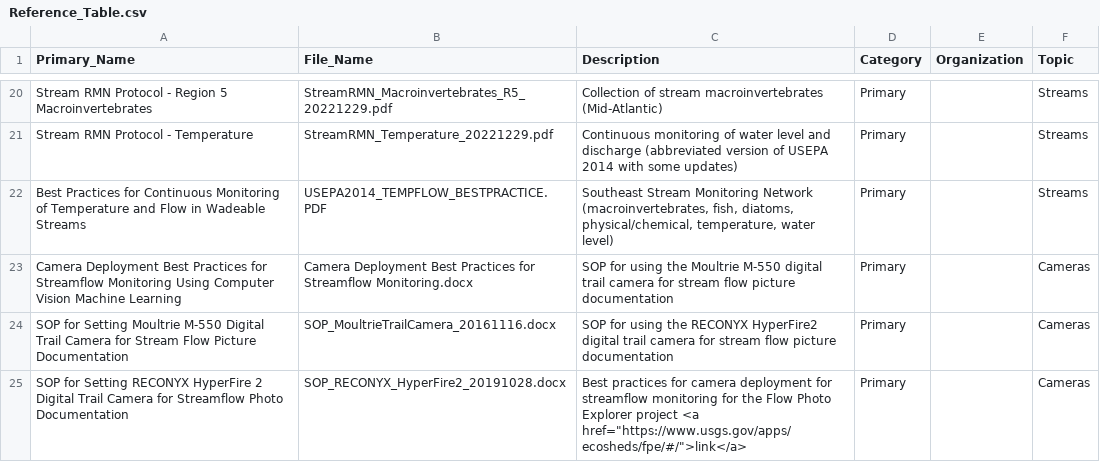
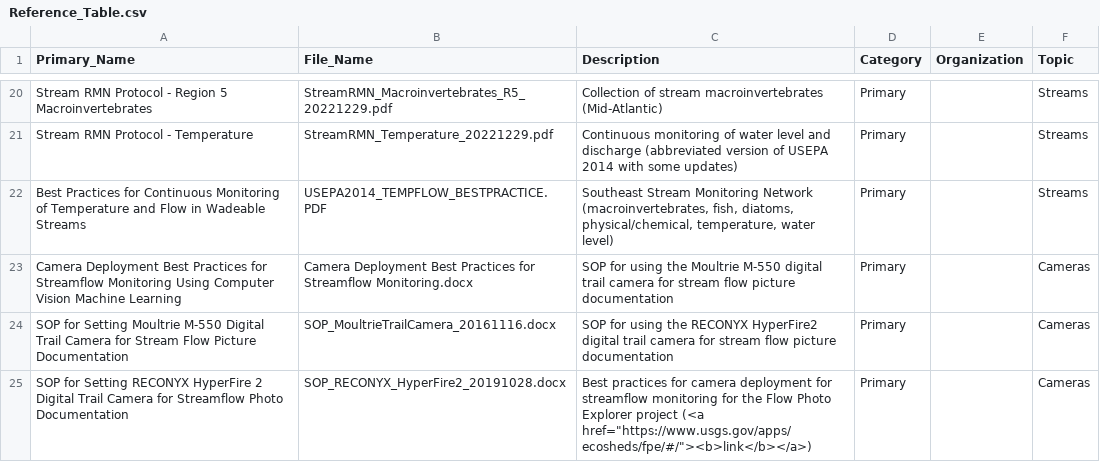
Before and after one commit to mnsentinellakes/RMN, a CSV file: Reference/Reference_Table.csv, drawn as a sheet; only a part is shown, gaps mark what is left out.

Commit message:
Update Reference_Table.csv

```diff
--- a/Reference/Reference_Table.csv
+++ b/Reference/Reference_Table.csv
@@ -24,2 +24,2 @@ Camera Deployment Best Practices for Streamflow Monitoring Using Computer Vision
 SOP for Setting Moultrie M-550 Digital Trail Camera for Stream Flow Picture Documentation,SOP_MoultrieTrailCamera_20161116.docx,SOP for using the RECONYX HyperFire2 digital trail camera for stream flow picture documentation,Primary,,Cameras
-SOP for Setting RECONYX HyperFire 2 Digital Trail Camera for Streamflow Photo Documentation,SOP_RECONYX_HyperFire2_20191028.docx,Best practices for camera deployment for streamflow monitoring for the Flow Photo Explorer project <a href="https://www.usgs.gov/apps/ecosheds/fpe/#/">link</a>,Primary,,Cameras
+SOP for Setting RECONYX HyperFire 2 Digital Trail Camera for Streamflow Photo Documentation,SOP_RECONYX_HyperFire2_20191028.docx,Best practices for camera deployment for streamflow monitoring for the Flow Photo Explorer project (<a href="https://www.usgs.gov/apps/ecosheds/fpe/#/"><b>link</b></a>),Primary,,Cameras
```
